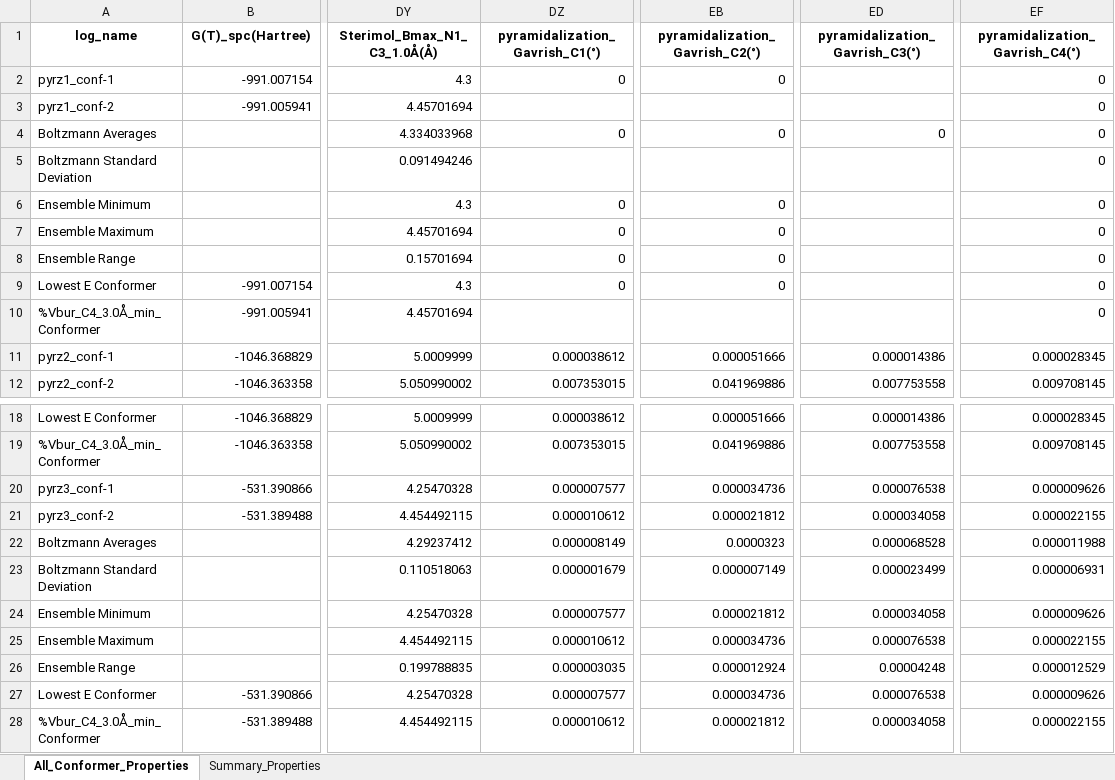
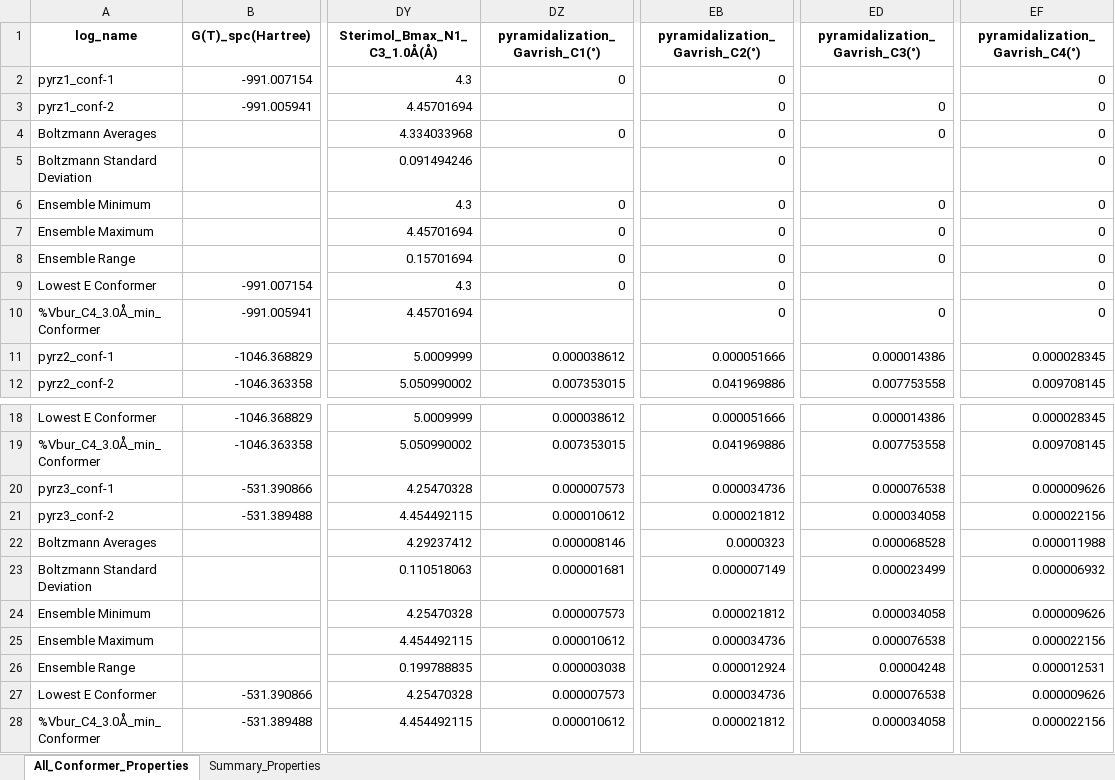
Before and after one commit to intel00000/stahl_data_science, an Excel workbook: Get_Properties_Notebook-WI/gp_start_folder/pyrz_properties_postprocessed_for_pyrz1_to_pyrz3.xlsx, sheet All_Conformer_Properties, drawn as a sheet; only a part is shown, gaps mark what is left out; values as stored, in another font and other column widths than the file's, no borders; 1 other sheet too large or unreadable and not compared; the diff names each change by its address in the sheet, - before the commit and + after, or states it on an @@ line.

```diff
--- a/Get_Properties_Notebook-WI/gp_start_folder/pyrz_properties_postprocessed_for_pyrz1_to_pyrz3.xlsx (sheet All_Conformer_Properties)
+++ b/Get_Properties_Notebook-WI/gp_start_folder/pyrz_properties_postprocessed_for_pyrz1_to_pyrz3.xlsx (sheet All_Conformer_Properties)
-EB3 (pyramidalization_Gavrish_C2(°)): (empty)
+EB3 (pyramidalization_Gavrish_C2(°)): 0
-ED3 (pyramidalization_Gavrish_C3(°)): (empty)
+ED3 (pyramidalization_Gavrish_C3(°)): 0
-EB5 (pyramidalization_Gavrish_C2(°)): (empty)
+EB5 (pyramidalization_Gavrish_C2(°)): 0
-ED6:ED8 (pyramidalization_Gavrish_C3(°)): (empty)
+ED6:ED8 (pyramidalization_Gavrish_C3(°)): 0
-EB10 (pyramidalization_Gavrish_C2(°)): (empty)
+EB10 (pyramidalization_Gavrish_C2(°)): 0
-ED10 (pyramidalization_Gavrish_C3(°)): (empty)
+ED10 (pyramidalization_Gavrish_C3(°)): 0
-DZ20 (pyramidalization_Gavrish_C1(°)): 0.000007577
+DZ20 (pyramidalization_Gavrish_C1(°)): 0.000007573
-EF21 (pyramidalization_Gavrish_C4(°)): 0.000022155
+EF21 (pyramidalization_Gavrish_C4(°)): 0.000022156
-DZ22 (pyramidalization_Gavrish_C1(°)): 0.000008149
+DZ22 (pyramidalization_Gavrish_C1(°)): 0.000008146
-DZ23 (pyramidalization_Gavrish_C1(°)): 0.000001679
+DZ23 (pyramidalization_Gavrish_C1(°)): 0.000001681
-EF23 (pyramidalization_Gavrish_C4(°)): 0.000006931
+EF23 (pyramidalization_Gavrish_C4(°)): 0.000006932
-DZ24 (pyramidalization_Gavrish_C1(°)): 0.000007577
+DZ24 (pyramidalization_Gavrish_C1(°)): 0.000007573
-EF25 (pyramidalization_Gavrish_C4(°)): 0.000022155
+EF25 (pyramidalization_Gavrish_C4(°)): 0.000022156
-DZ26 (pyramidalization_Gavrish_C1(°)): 0.000003035
+DZ26 (pyramidalization_Gavrish_C1(°)): 0.000003038
-EF26 (pyramidalization_Gavrish_C4(°)): 0.000012529
+EF26 (pyramidalization_Gavrish_C4(°)): 0.000012531
-DZ27 (pyramidalization_Gavrish_C1(°)): 0.000007577
+DZ27 (pyramidalization_Gavrish_C1(°)): 0.000007573
-EF28 (pyramidalization_Gavrish_C4(°)): 0.000022155
+EF28 (pyramidalization_Gavrish_C4(°)): 0.000022156
```
Also changed, not shown: Get_Properties_Notebook-WI/gp_start_folder/pyrd_properties_postprocessed_for_pyrd1_to_pyrd13.xlsx, Get_Properties_Notebook-WI/gp_start_folder/pyrdz_extracted_properties.xlsx, 29 other files.
